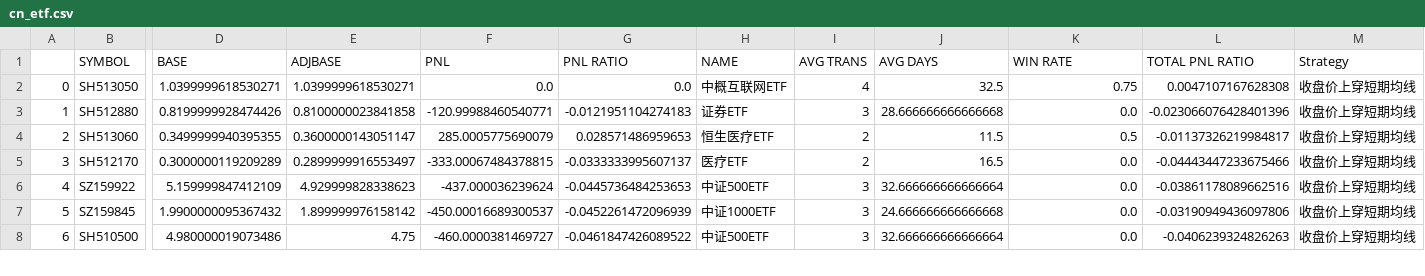
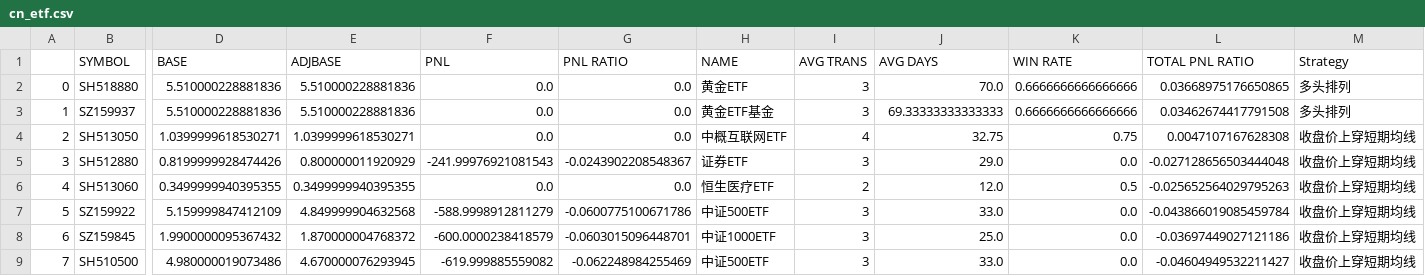
Before and after one commit to joeyrensh/pub_finance, a CSV file: pub_finance/finance/images/cn_etf.csv, drawn as a sheet; only a part is shown, gaps mark what is left out; removed rows and columns are numbered as before the commit, all else as after; rows hold the shown columns only; the diff covers the shown part only; the diff names each change by its address in the sheet, - before the commit and + after, or states it on an @@ line.

```diff
--- a/pub_finance/finance/images/cn_etf.csv
+++ b/pub_finance/finance/images/cn_etf.csv
+row 2: 0 | SH518880 | 5.510000228881836 | 5.510000228881836 | 0.0 | 0.0 | 黄金ETF | 3 | 70.0 | 0.6666666666666666 | 0.03668975176650865 | 多头排列
+row 3: 1 | SZ159937 | 5.510000228881836 | 5.510000228881836 | 0.0 | 0.0 | 黄金ETF基金 | 3 | 69.33333333333333 | 0.6666666666666666 | 0.03462674417791508 | 多头排列
@@ column A renumbered from row 4 down @@
-J4 (AVG DAYS): 32.5
+J4 (AVG DAYS): 32.75
-E5 (ADJBASE): 0.8100000023841858
+E5 (ADJBASE): 0.800000011920929
-F5 (PNL): -120.99988460540771
+F5 (PNL): -241.99976921081543
-G5 (PNL RATIO): -0.0121951104274183
+G5 (PNL RATIO): -0.0243902208548367
-J5 (AVG DAYS): 28.666666666666668
+J5 (AVG DAYS): 29.0
-L5 (TOTAL PNL RATIO): -0.023066076428401396
+L5 (TOTAL PNL RATIO): -0.027128656503444048
-E6 (ADJBASE): 0.3600000143051147
+E6 (ADJBASE): 0.3499999940395355
-F6 (PNL): 285.0005775690079
+F6 (PNL): 0.0
-G6 (PNL RATIO): 0.028571486959653
+G6 (PNL RATIO): 0.0
-J6 (AVG DAYS): 11.5
+J6 (AVG DAYS): 12.0
-L6 (TOTAL PNL RATIO): -0.01137326219984817
+L6 (TOTAL PNL RATIO): -0.025652564029795263
-row 5: 3 | SH512170 | 0.3000000119209289 | 0.2899999916553497 | -333.00067484378815 | -0.0333333995607137 | 医疗ETF | 2 | 16.5 | 0.0 | -0.04443447233675466 | 收盘价上穿短期均线
-E7 (ADJBASE): 4.929999828338623
+E7 (ADJBASE): 4.849999904632568
-F7 (PNL): -437.000036239624
+F7 (PNL): -588.9998912811279
-G7 (PNL RATIO): -0.0445736484253653
+G7 (PNL RATIO): -0.0600775100671786
-J7 (AVG DAYS): 32.666666666666664
+J7 (AVG DAYS): 33.0
-L7 (TOTAL PNL RATIO): -0.03861178089662516
+L7 (TOTAL PNL RATIO): -0.043866019085459784
-E8 (ADJBASE): 1.899999976158142
+E8 (ADJBASE): 1.870000004768372
-F8 (PNL): -450.00016689300537
+F8 (PNL): -600.0000238418579
-G8 (PNL RATIO): -0.0452261472096939
+G8 (PNL RATIO): -0.0603015096448701
-J8 (AVG DAYS): 24.666666666666668
+J8 (AVG DAYS): 25.0
-L8 (TOTAL PNL RATIO): -0.03190949436097806
+L8 (TOTAL PNL RATIO): -0.03697449027121186
-E9 (ADJBASE): 4.75
+E9 (ADJBASE): 4.670000076293945
-F9 (PNL): -460.0000381469727
+F9 (PNL): -619.999885559082
-G9 (PNL RATIO): -0.0461847426089522
+G9 (PNL RATIO): -0.062248984255469
-J9 (AVG DAYS): 32.666666666666664
+J9 (AVG DAYS): 33.0
-L9 (TOTAL PNL RATIO): -0.0406239324826263
+L9 (TOTAL PNL RATIO): -0.04604949532211427
```
Also changed, not shown: 1 added row and 40 edited cells elsewhere in this file, pub_finance/finance/images/cn_stockdetail_short.csv, pub_finance/finance/images/us_stockdetail_short.csv, 37 other files.
